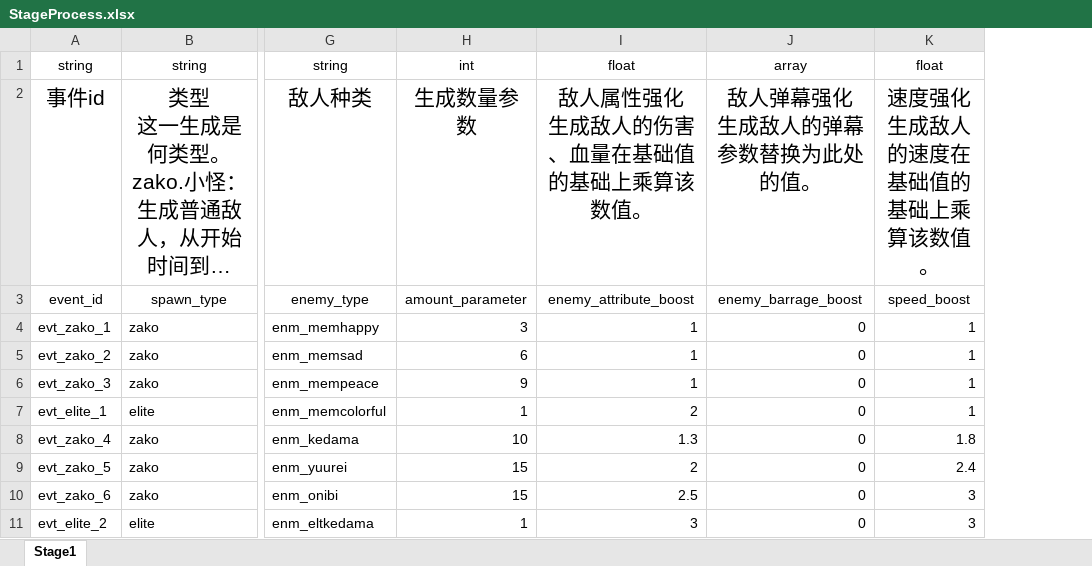
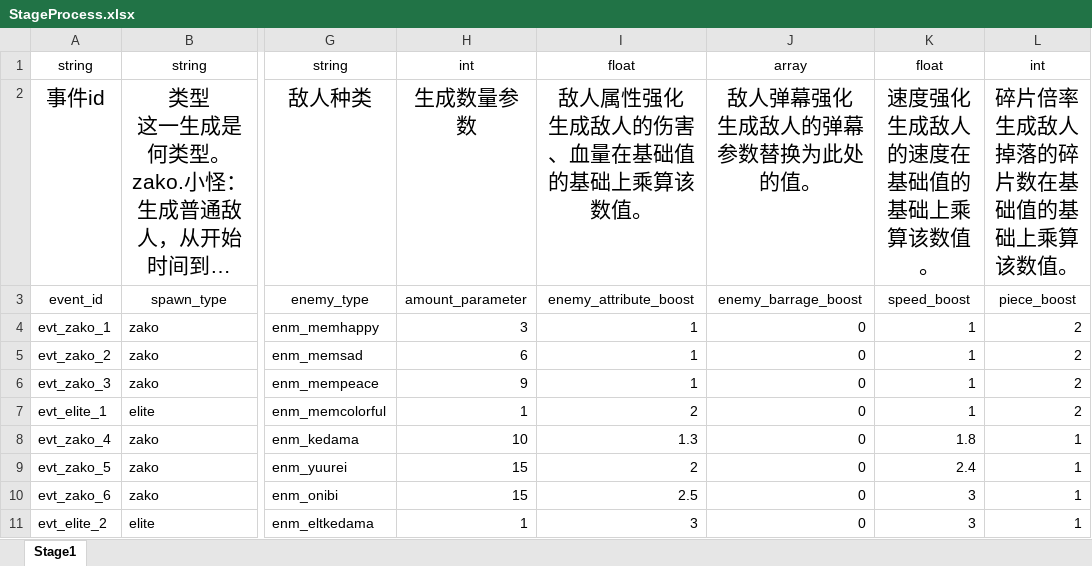
Before and after one commit to hinanep/touhou_LOO, an Excel workbook: settings/data/StageProcess.xlsx, sheet Stage1, drawn as a sheet; only a part is shown, gaps mark what is left out; long unchanged cells end in …; values as stored, in another font and other column widths than the file's, no borders; ↵ is a line break in a cell; the diff names each change by its address in the sheet, - before the commit and + after, or states it on an @@ line.

Commit message:
新增了Global表格，存放影响全局的变量，如升级所需经验和飞碟权重；在StageProcess表格中新增碎片倍率列，用于控制每一波敌人掉落碎片的数量

```diff
--- a/settings/data/StageProcess.xlsx (sheet Stage1)
+++ b/settings/data/StageProcess.xlsx (sheet Stage1)
+column L, rows 1-11: int | 碎片倍率 ↵ 生成敌人掉落的碎片数在基础值的基础上乘算该数值。 | piece_boost | 2 | 2 | 2 | 2 | 1 | 1 | 1 | 1
```
Also changed, not shown: 1 other file.
